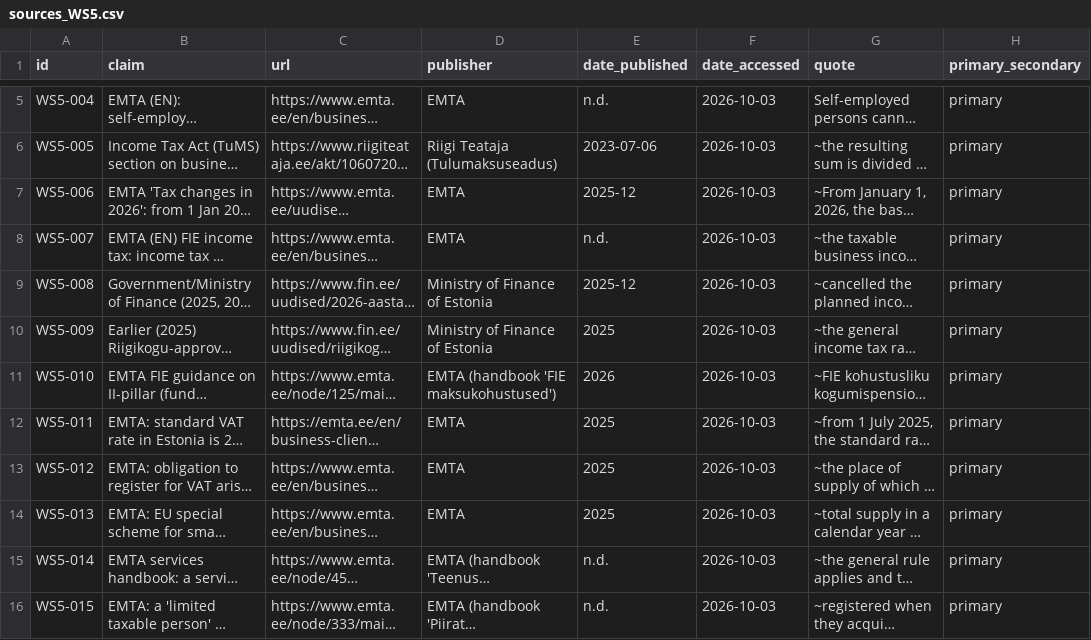
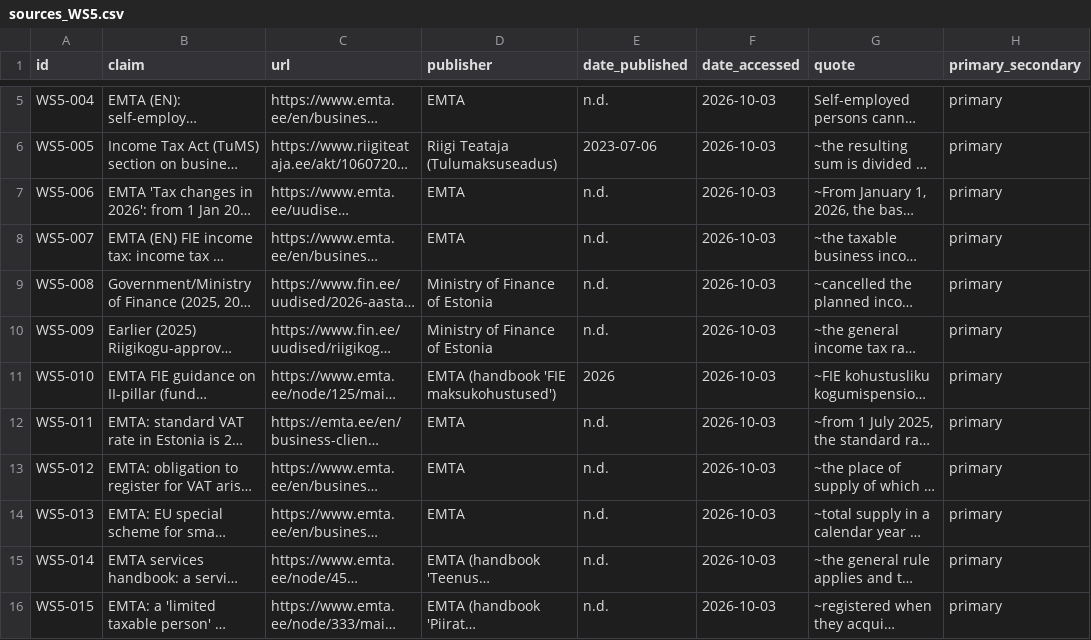
Before and after one commit to dalangauskasrolandas/Claude, a CSV file: research/_work/sources_WS5.csv, drawn as a sheet; only a part is shown, gaps mark what is left out; long unchanged cells end in …; the diff names each change by its address in the sheet, - before the commit and + after, or states it on an @@ line.

```diff
--- a/research/_work/sources_WS5.csv
+++ b/research/_work/sources_WS5.csv
-E7 (date_published): 2025-12
+E7 (date_published): n.d.
-E9 (date_published): 2025-12
+E9 (date_published): n.d.
-E10 (date_published): 2025
+E10 (date_published): n.d.
-E12:E14 (date_published): 2025
+E12:E14 (date_published): n.d.
```
Also changed, not shown: 1 other file.
